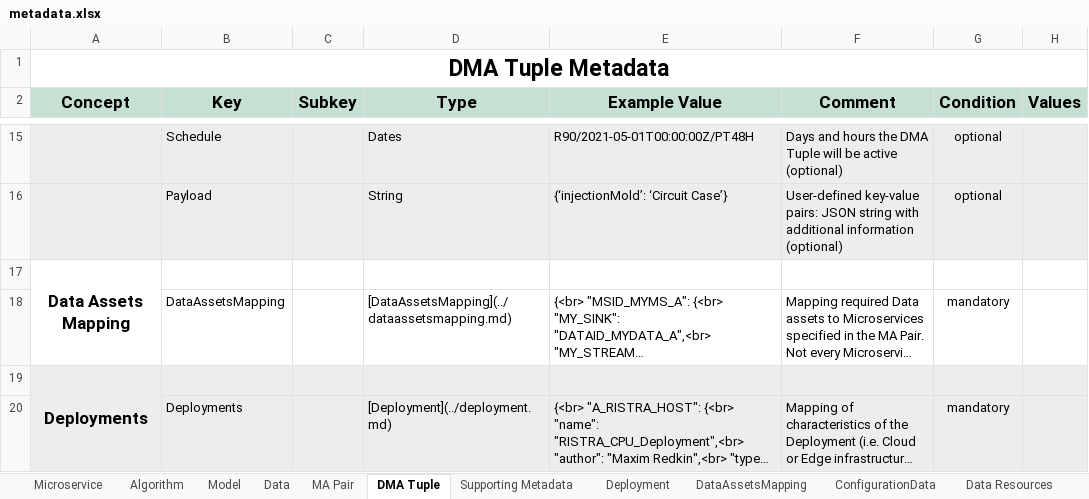
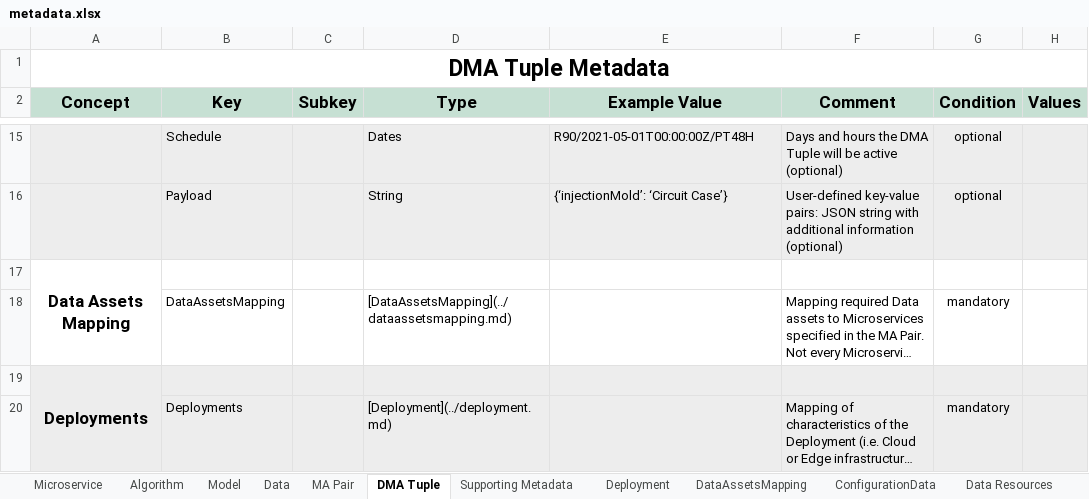
Before and after one commit to DIGITbrain/digitbrain.github.io, an Excel workbook: metadata.xlsx, sheet DMA Tuple, drawn as a sheet; only a part is shown, gaps mark what is left out; long unchanged cells end in …; values as stored, in another font and other column widths than the file's, no borders; charts and pictures not drawn; the diff names each change by its address in the sheet, - before the commit and + after, or states it on an @@ line.

```diff
--- a/metadata.xlsx (sheet DMA Tuple)
+++ b/metadata.xlsx (sheet DMA Tuple)
-E18 text colour: black
+E18 text colour: #FFFFFF
-E20 text colour: black
+E20 text colour: #EDEDED
```
Also changed, not shown: sheet Slots, sheet Model, sheet Microservice, other sheet tabs, charts or pictures, 1 other file.
